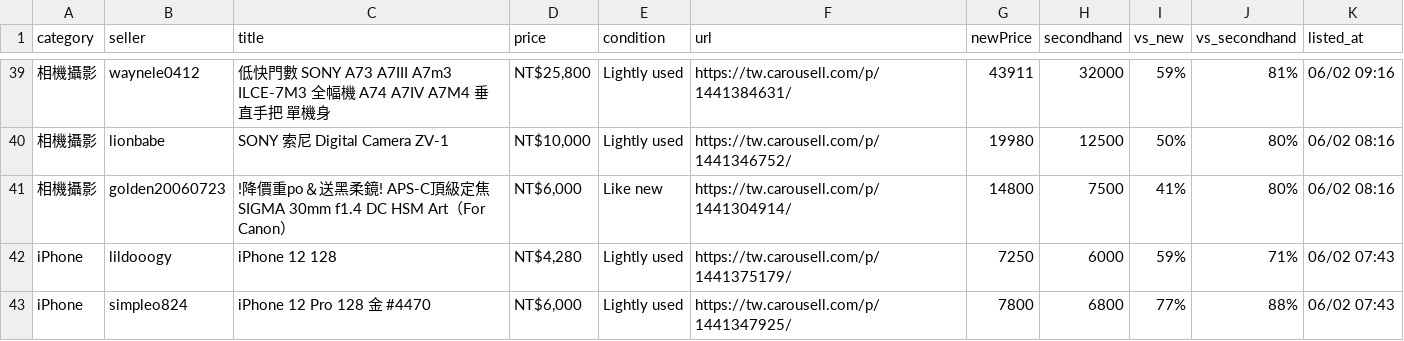
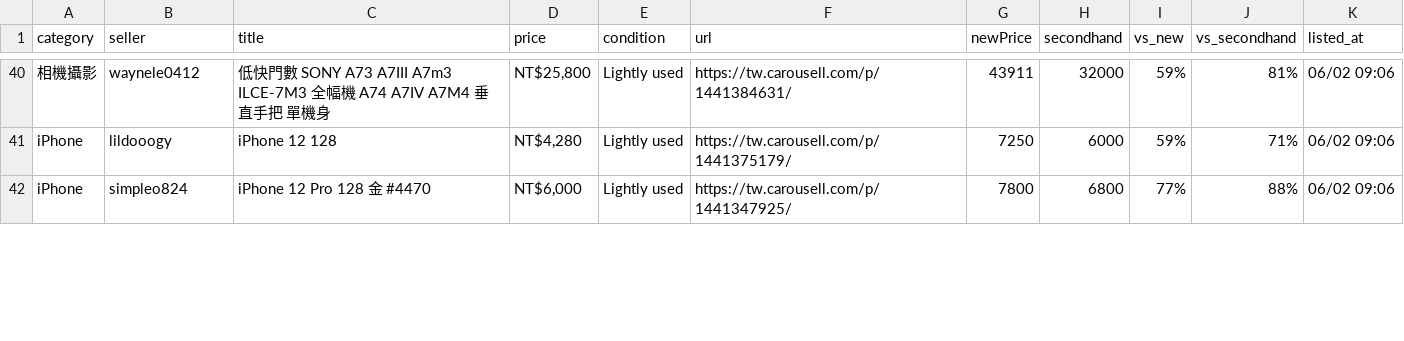
Before and after one commit to yangnim21029/cheap-product, a CSV file: outputs/carousell_wishlist_20260501.csv, drawn as a sheet; only a part is shown, gaps mark what is left out; removed rows and columns are numbered as before the commit, all else as after; the diff covers the shown part only; the diff names each change by its address in the sheet, - before the commit and + after, or states it on an @@ line.

Commit message:
patrol 426: 機會+5 (11 件 subagent, 6 auto-skip) — 4 輪低後突起 17 件待查
Subagent 驗 11 件:
- overpriced 4: Canon IXUS 110, 跑步機保養 NT$6K (vsNew 171%), 5600G+B450M (vsSF 113%), MSI M570 PRO 2TB
- uncertain 5: Nikon A900, 跑步機保養 NT$3.5K, 長蛙鞋, XPPen Pro 14 Gen2, Brother PT-910BT
- insufficient-data 2: 阿贊康賢法相, MINGREN-14 (subagent 註 "可能被低估的便宜貨, 但 web 查不到")

truefire.1a2a93.fox 同賣家連 2 件跑步機保養 ($6K + $3.5K), 高價那件 vsNew 171% 嚴重灌水
板U bundle vsSF 優先規則生效, 5600G+B450M NT$3.6K 反被 vsSF 113% 抓 overpriced

累積 pending: 好貨 20 殺價 23 手動 38

```diff
--- a/outputs/carousell_wishlist_20260501.csv
+++ b/outputs/carousell_wishlist_20260501.csv
-K40 (listed_at): 06/02 09:16
+K40 (listed_at): 06/02 09:06
-row 40: 相機攝影 | lionbabe | SONY 索尼 Digital Camera ZV-1 | NT$10,000 | Lightly used | https://tw.carousell.com/p/1441346752/ | 19980 | 12500 | 50% | 80% | 06/02 08:16
-row 41: 相機攝影 | golden20060723 | !降價重po＆送黑柔鏡! APS-C頂級定焦 SIGMA 30mm f1.4 DC HSM Art（For Canon） | NT$6,000 | Like new | https://tw.carousell.com/p/1441304914/ | 14800 | 7500 | 41% | 80% | 06/02 08:16
-K41:K42 (listed_at): 06/02 07:43
+K41:K42 (listed_at): 06/02 09:06
```
Also changed, not shown: 10 added rows, 4 removed rows and 19 edited cells elsewhere in this file, 7 other files.
